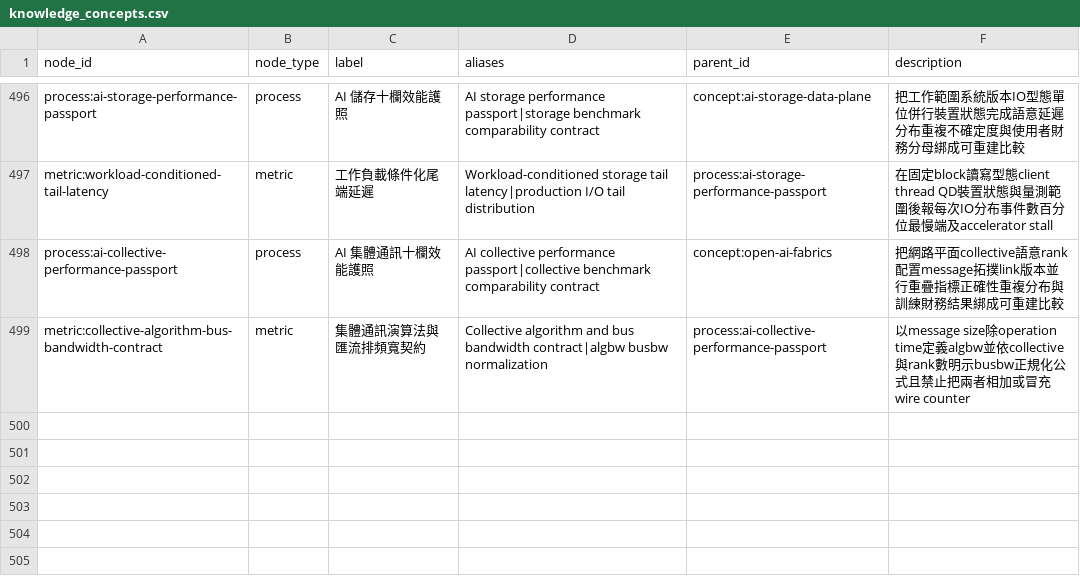
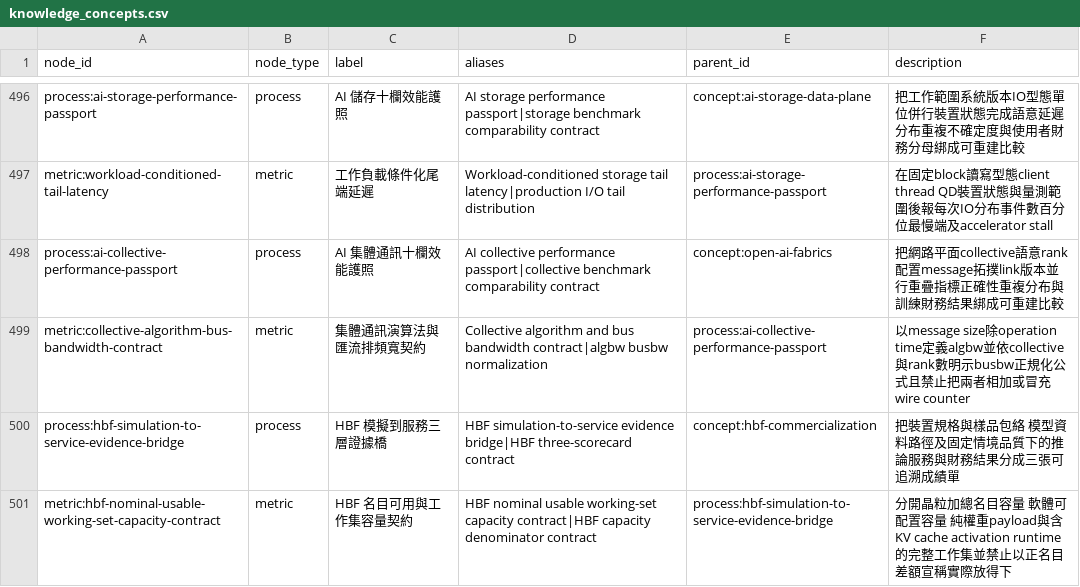
Before and after one commit to DennisLiuCk/strong-weak-scanner, a CSV file: config/knowledge_concepts.csv, drawn as a sheet; only a part is shown, gaps mark what is left out.

```diff
--- a/config/knowledge_concepts.csv
+++ b/config/knowledge_concepts.csv
@@ -499 +499,3 @@ process:ai-collective-performance-passport,process,AI 集體通訊十欄效能
 metric:collective-algorithm-bus-bandwidth-contract,metric,集體通訊演算法與匯流排頻寬契約,Collective algorithm and bus bandwidth contract|algbw busbw normalization,process:ai-collective-performance-passport,以message size除operation time定義algbw並依collective與rank數明示busbw正規化公式且禁止把兩者相加或冒充wire counter
+process:hbf-simulation-to-service-evidence-bridge,process,HBF 模擬到服務三層證據橋,HBF simulation-to-service evidence bridge|HBF three-scorecard contract,concept:hbf-commercialization,把裝置規格與樣品包絡 模型資料路徑及固定情境品質下的推論服務與財務結果分成三張可追溯成績單
+metric:hbf-nominal-usable-working-set-capacity-contract,metric,HBF 名目可用與工作集容量契約,HBF nominal usable working-set capacity contract|HBF capacity denominator contract,process:hbf-simulation-to-service-evidence-bridge,分開晶粒加總名目容量 軟體可配置容量 純權重payload與含KV cache activation runtime的完整工作集並禁止以正名目差額宣稱實際放得下
```
Also changed, not shown: notes/research_method_reviews/monitor_reviews.csv, notes/research_topics/scan_log.csv, 5 other files.
